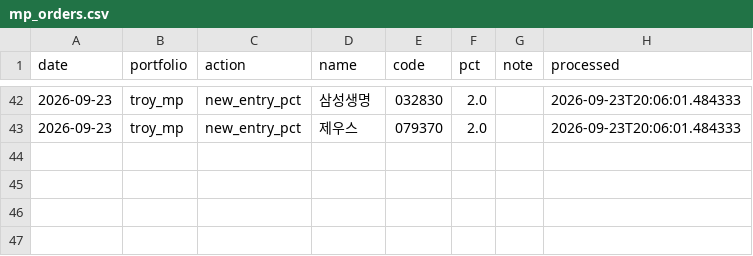
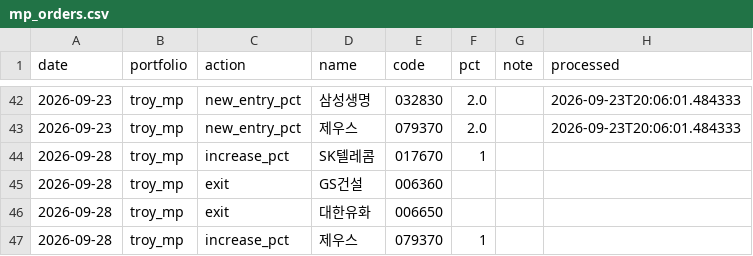
Before and after one commit to joonhakkim/liquidity-dashboard, a CSV file: data/manual/mp_orders.csv, drawn as a sheet; only a part is shown, gaps mark what is left out; the diff names each change by its address in the sheet, - before the commit and + after, or states it on an @@ line.

```diff
--- a/data/manual/mp_orders.csv
+++ b/data/manual/mp_orders.csv
+row 44: 2026-09-28 | troy_mp | increase_pct | SK텔레콤 | 017670 | 1
+row 45: 2026-09-28 | troy_mp | exit | GS건설 | 006360
+row 46: 2026-09-28 | troy_mp | exit | 대한유화 | 006650
+row 47: 2026-09-28 | troy_mp | increase_pct | 제우스 | 079370 | 1
```
